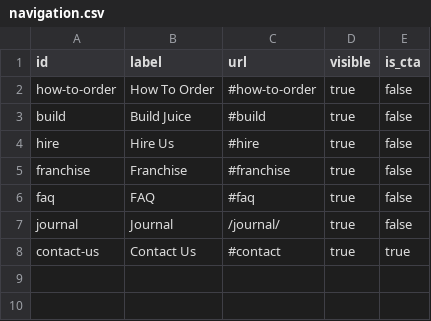
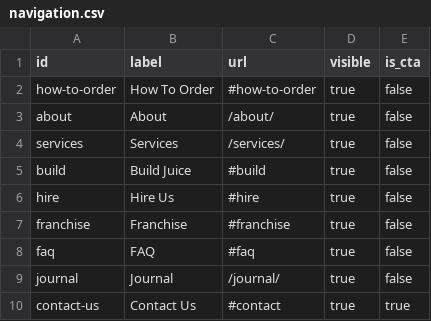
Before and after one commit to AR01H/projects, a CSV file: wordpress_design/cms-project/themes/ah_canehouse/mock_data/csv/navigation.csv, drawn as a sheet.

```diff
--- a/wordpress_design/cms-project/themes/ah_canehouse/mock_data/csv/navigation.csv
+++ b/wordpress_design/cms-project/themes/ah_canehouse/mock_data/csv/navigation.csv
@@ -2,2 +2,4 @@ id,label,url,visible,is_cta
 how-to-order,How To Order,#how-to-order,true,false
+about,About,/about/,true,false
+services,Services,/services/,true,false
 build,Build Juice,#build,true,false
```
Also changed, not shown: wordpress_design/cms-project/themes/ah_canehouse/mock_data/csv/news_bar.csv, 42 other files.
